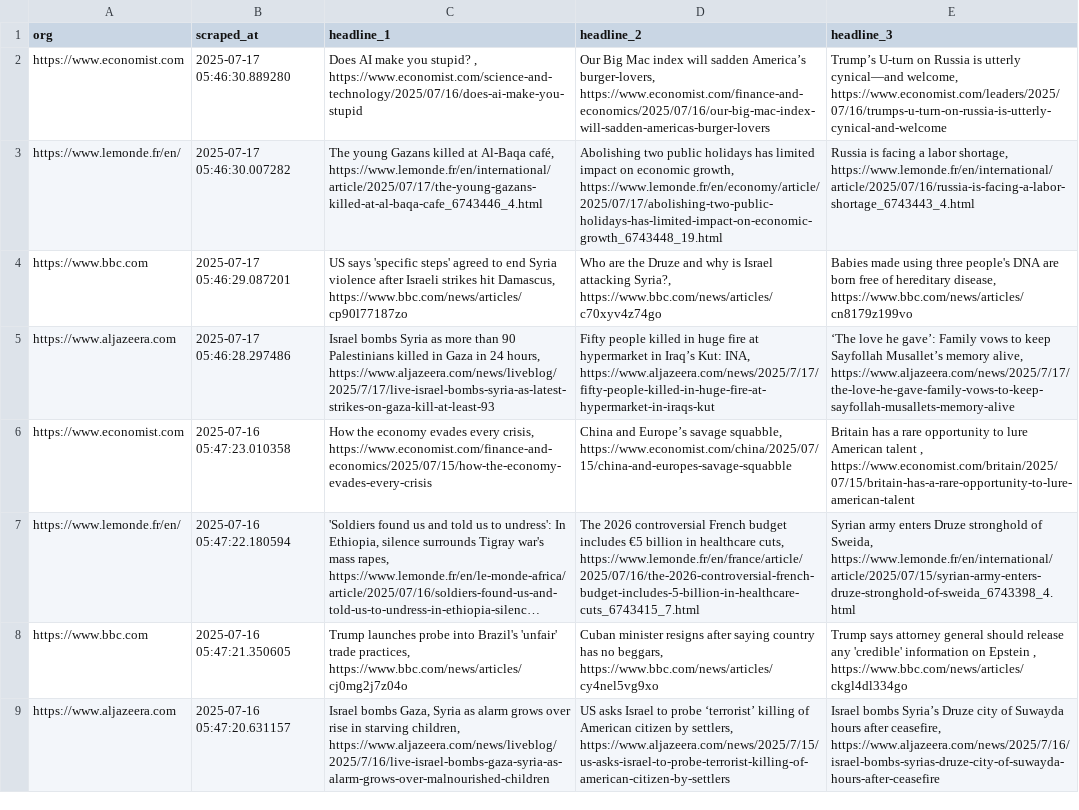
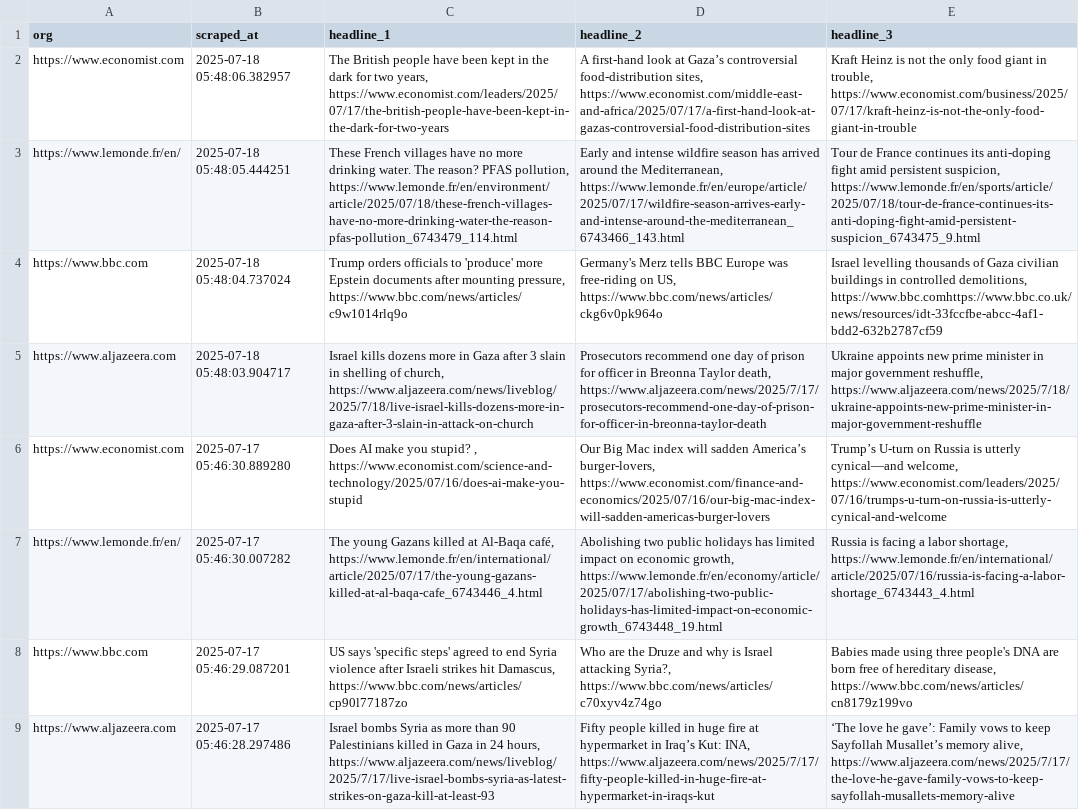
Before and after one commit to raphaelletseng/news_autoscraper, a CSV file: updated_headlines.csv, drawn as a sheet; only a part is shown; the shorter side is filled out with more unchanged rows; long unchanged cells end in …; the diff names each change by its address in the sheet, - before the commit and + after, or states it on an @@ line.

```diff
--- a/updated_headlines.csv
+++ b/updated_headlines.csv
+row 2: https://www.economist.com | 2025-07-18 05:48:06.382957 | The British people have been kept in the dark for two years, https://www.economist.com/leaders/2025/07/17/the-british-people-have-been-kept-in-the-dark-for-two-years | A first-hand look at Gaza’s controversial food-distribution sites, https://www.economist.com/middle-east-and-africa/2025/07/17/a-first-hand-look-at-gazas-controversial-food-distribution-sites | Kraft Heinz is not the only food giant in trouble, https://www.economist.com/business/2025/07/17/kraft-heinz-is-not-the-only-food-giant-in-trouble
+row 3: https://www.lemonde.fr/en/ | 2025-07-18 05:48:05.444251 | These French villages have no more drinking water. The reason? PFAS pollution, https://www.lemonde.fr/en/environment/article/2025/07/18/these-french-villages-have-no-more-drinking-water-the-reason-pfas-pollution_6743479_114.html | Early and intense wildfire season has arrived around the Mediterranean, https://www.lemonde.fr/en/europe/article/2025/07/17/wildfire-season-arrives-early-and-intense-around-the-mediterranean_6743466_143.html | Tour de France continues its anti-doping fight amid persistent suspicion, https://www.lemonde.fr/en/sports/article/2025/07/18/tour-de-france-continues-its-anti-doping-fight-amid-persistent-suspicion_6743475_9.html
+row 4: https://www.bbc.com | 2025-07-18 05:48:04.737024 | Trump orders officials to 'produce' more Epstein documents after mounting pressure, https://www.bbc.com/news/articles/c9w1014rlq9o | Germany's Merz tells BBC Europe was free-riding on US, https://www.bbc.com/news/articles/ckg6v0pk964o | Israel levelling thousands of Gaza civilian buildings in controlled demolitions, https://www.bbc.comhttps://www.bbc.co.uk/news/resources/idt-33fccfbe-abcc-4af1-bdd2-632b2787cf59
+row 5: https://www.aljazeera.com | 2025-07-18 05:48:03.904717 | Israel kills dozens more in Gaza after 3 slain in shelling of church, https://www.aljazeera.com/news/liveblog/2025/7/18/live-israel-kills-dozens-more-in-gaza-after-3-slain-in-attack-on-church | Prosecutors recommend one day of prison for officer in Breonna Taylor death, https://www.aljazeera.com/news/2025/7/17/prosecutors-recommend-one-day-of-prison-for-officer-in-breonna-taylor-death | Ukraine appoints new prime minister in major government reshuffle, https://www.aljazeera.com/news/2025/7/18/ukraine-appoints-new-prime-minister-in-major-government-reshuffle
```
